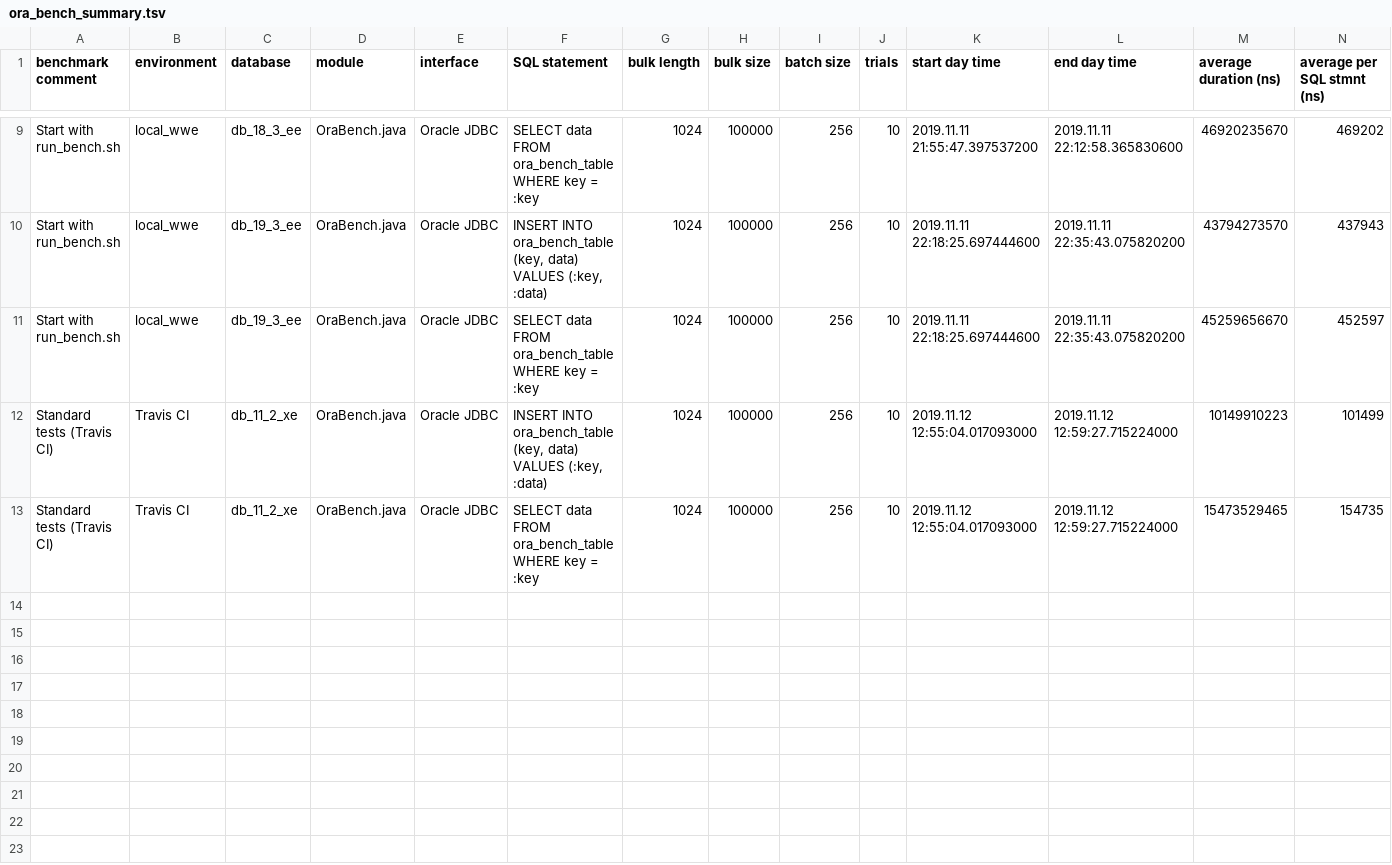
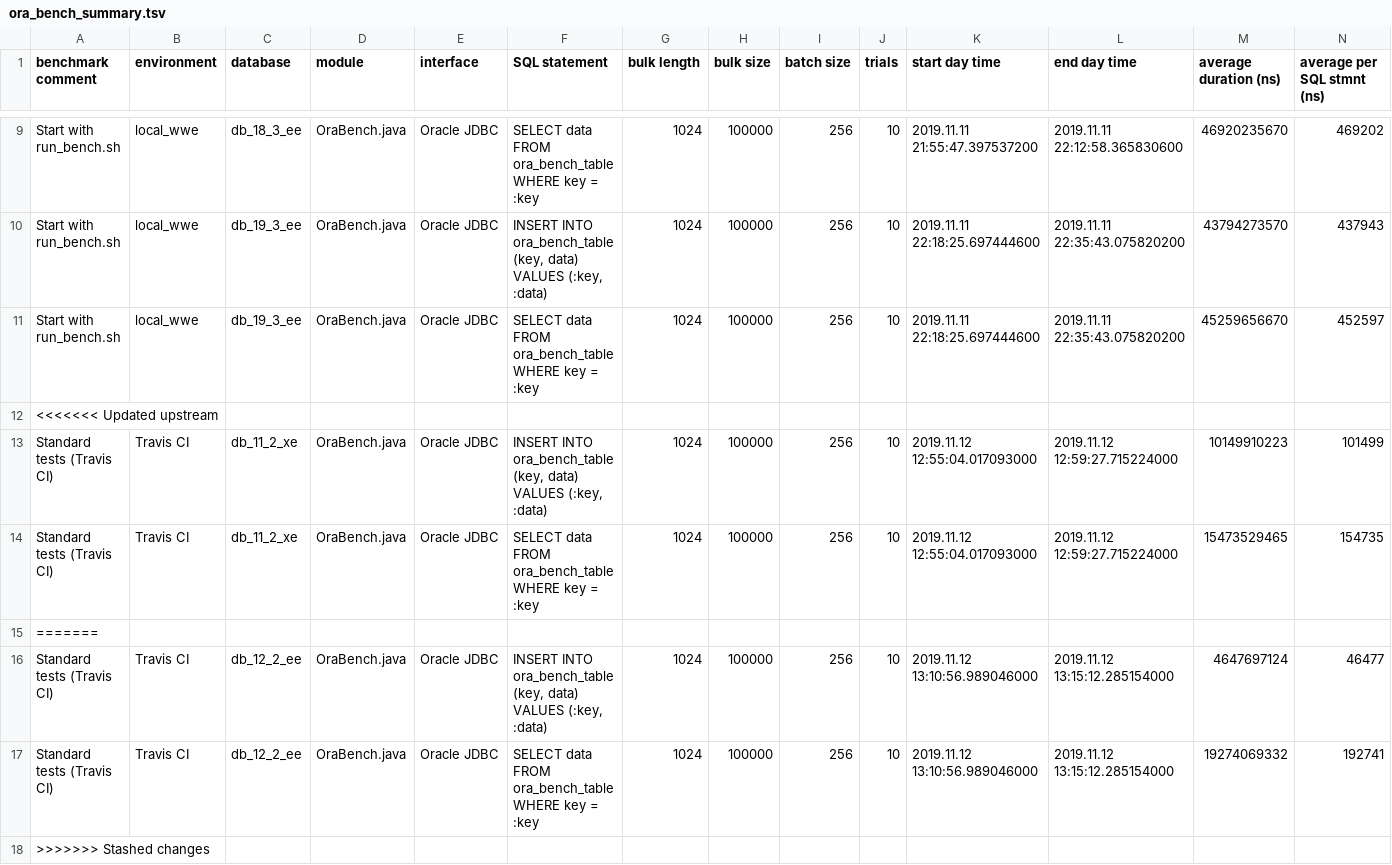
Before and after one commit to KonnexionsGmbH/ora_bench, a TSV file: priv/ora_bench_summary.tsv, drawn as a sheet; only a part is shown, gaps mark what is left out; rows hold the shown columns only; the diff names each change by its address in the sheet, - before the commit and + after, or states it on an @@ line.

Commit message:
Travis update: Nov 2019 (Build 54)
[skip ci]

```diff
--- a/priv/ora_bench_summary.tsv
+++ b/priv/ora_bench_summary.tsv
+row 12: <<<<<<< Updated upstream
+row 15: =======
+row 16: Standard tests (Travis CI) | Travis CI | db_12_2_ee | OraBench.java | Oracle JDBC | INSERT INTO ora_bench_table (key, data) VALUES (:key, :data) | 1024 | 100000 | 256 | 10 | 2019.11.12 13:10:56.989046000 | 2019.11.12 13:15:12.285154000 | 4647697124 | 46477
+row 17: Standard tests (Travis CI) | Travis CI | db_12_2_ee | OraBench.java | Oracle JDBC | SELECT data FROM ora_bench_table WHERE key = :key | 1024 | 100000 | 256 | 10 | 2019.11.12 13:10:56.989046000 | 2019.11.12 13:15:12.285154000 | 19274069332 | 192741
+row 18: >>>>>>> Stashed changes
```
Also changed, not shown: 1 other file.
